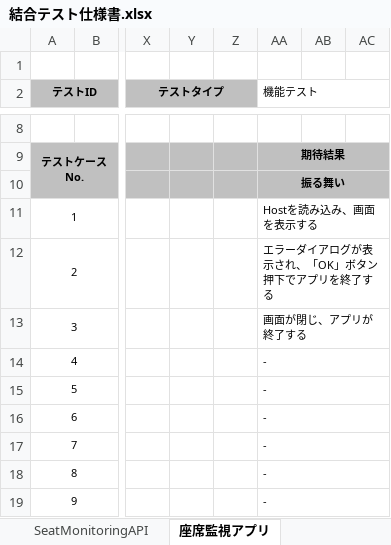
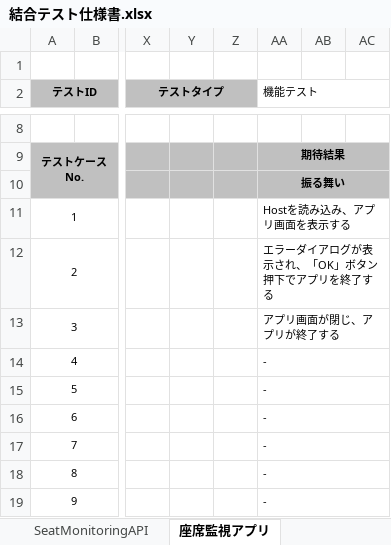
Before and after one commit to KeisukeSugita/Seat-monitoring-system, an Excel workbook: doc/結合テスト/結合テスト仕様書.xlsx, sheet 座席監視アプリ, drawn as a sheet; only a part is shown, gaps mark what is left out; values as stored, in another font and other column widths than the file's, no borders; the diff names each change by its address in the sheet, - before the commit and + after, or states it on an @@ line.

Commit message:
対応文字、表示可能文字数についてテスト観点、テストケースの変更(ver.1.1)

```diff
--- a/doc/結合テスト/結合テスト仕様書.xlsx (sheet 座席監視アプリ)
+++ b/doc/結合テスト/結合テスト仕様書.xlsx (sheet 座席監視アプリ)
-AA11 (機能テスト): Hostを読み込み、画面を表示する
+AA11 (機能テスト): Hostを読み込み、アプリ画面を表示する
-AA13 (機能テスト): 画面が閉じ、アプリが終了する
+AA13 (機能テスト): アプリ画面が閉じ、アプリが終了する
```
